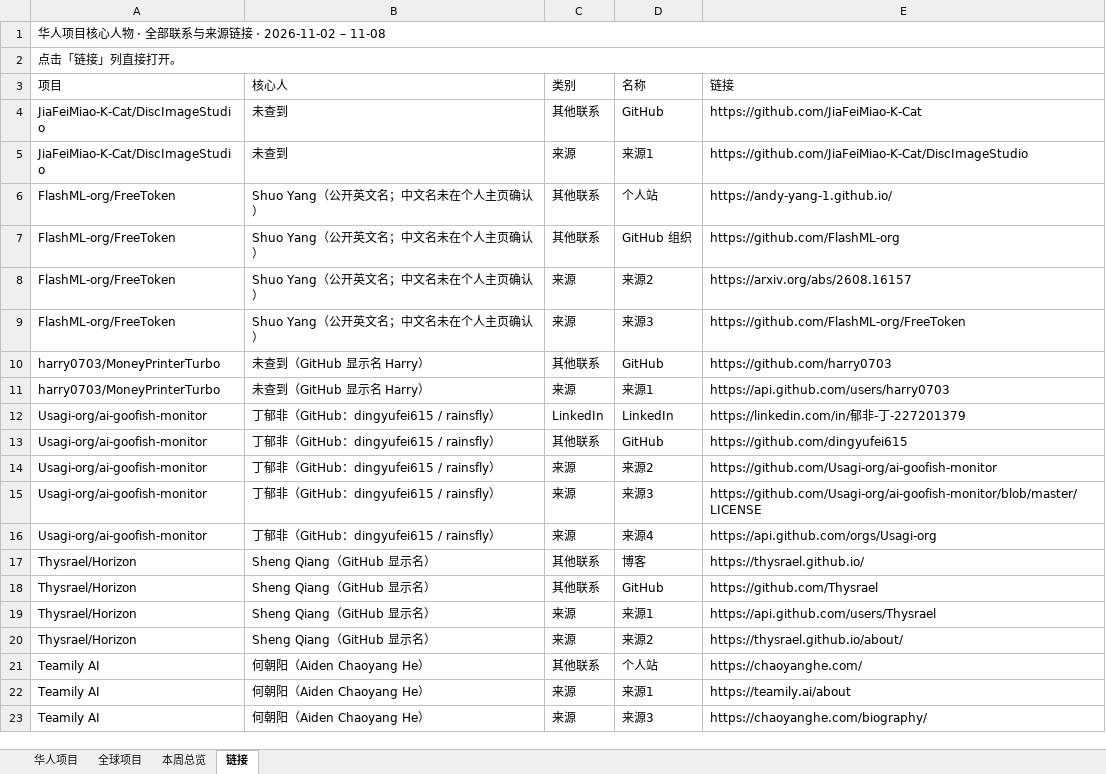
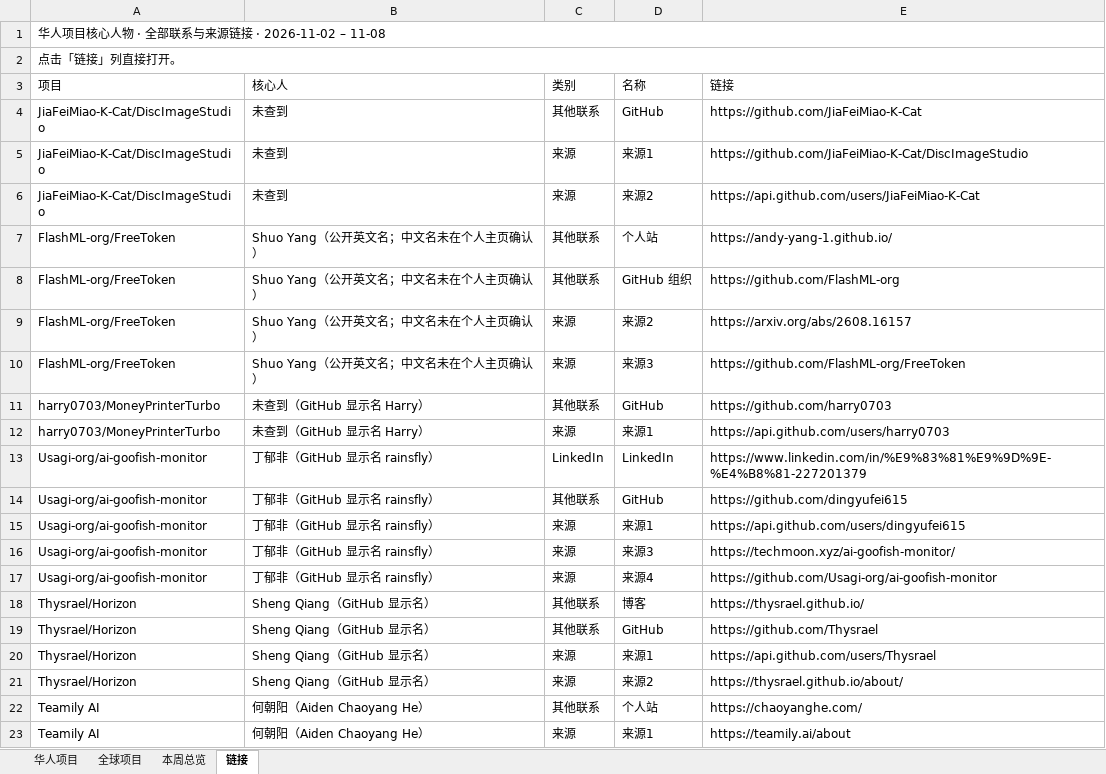
Before and after one commit to psylch/rising-projects, an Excel workbook: 2026-11-08/weekly-2026-11-08.xlsx, sheet 链接, drawn as a sheet; only a part is shown; the shorter side is filled out with more unchanged rows; values as stored, in another font and other column widths than the file's, no cell formats; addresses are those after the commit; the diff names each change by its address in the sheet, - before the commit and + after, or states it on an @@ line.

```diff
--- a/2026-11-08/weekly-2026-11-08.xlsx (sheet 链接)
+++ b/2026-11-08/weekly-2026-11-08.xlsx (sheet 链接)
+row 6: JiaFeiMiao-K-Cat/DiscImageStudio | 未查到 | 来源 | 来源2 | https://api.github.com/users/JiaFeiMiao-K-Cat
-B13:B17 (核心人): 丁郁非（GitHub：dingyufei615 / rainsfly）
+B13:B17 (核心人): 丁郁非（GitHub 显示名 rainsfly）
-E13 (链接): https://linkedin.com/in/郁非-丁-227201379
+E13 (链接): https://www.linkedin.com/in/%E9%83%81%E9%9D%9E-%E4%B8%81-227201379
-D15 (名称): 来源2
+D15 (名称): 来源1
-E15 (链接): https://github.com/Usagi-org/ai-goofish-monitor
+E15 (链接): https://api.github.com/users/dingyufei615
-E16 (链接): https://github.com/Usagi-org/ai-goofish-monitor/blob/master/LICENSE
+E16 (链接): https://techmoon.xyz/ai-goofish-monitor/
-E17 (链接): https://api.github.com/orgs/Usagi-org
+E17 (链接): https://github.com/Usagi-org/ai-goofish-monitor
```
Also changed, not shown: sheet 全球项目, sheet 华人项目, sheet 本周总览, cell formats, 2 other files.
